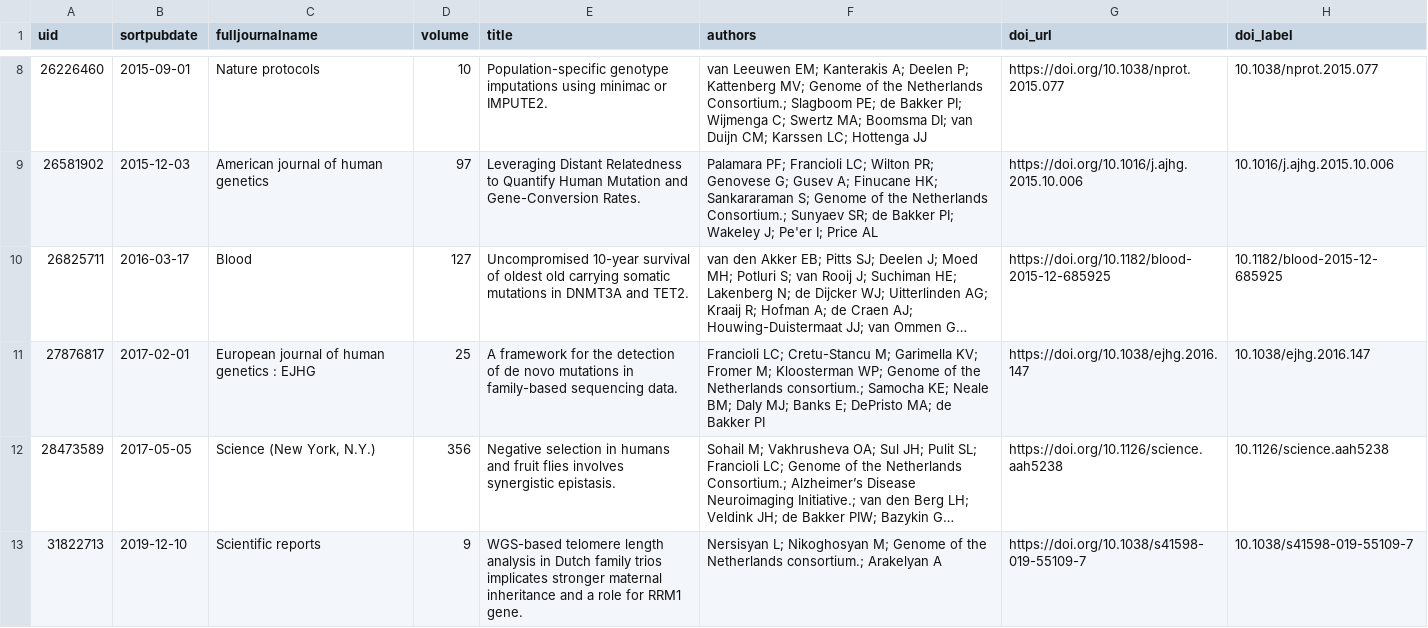
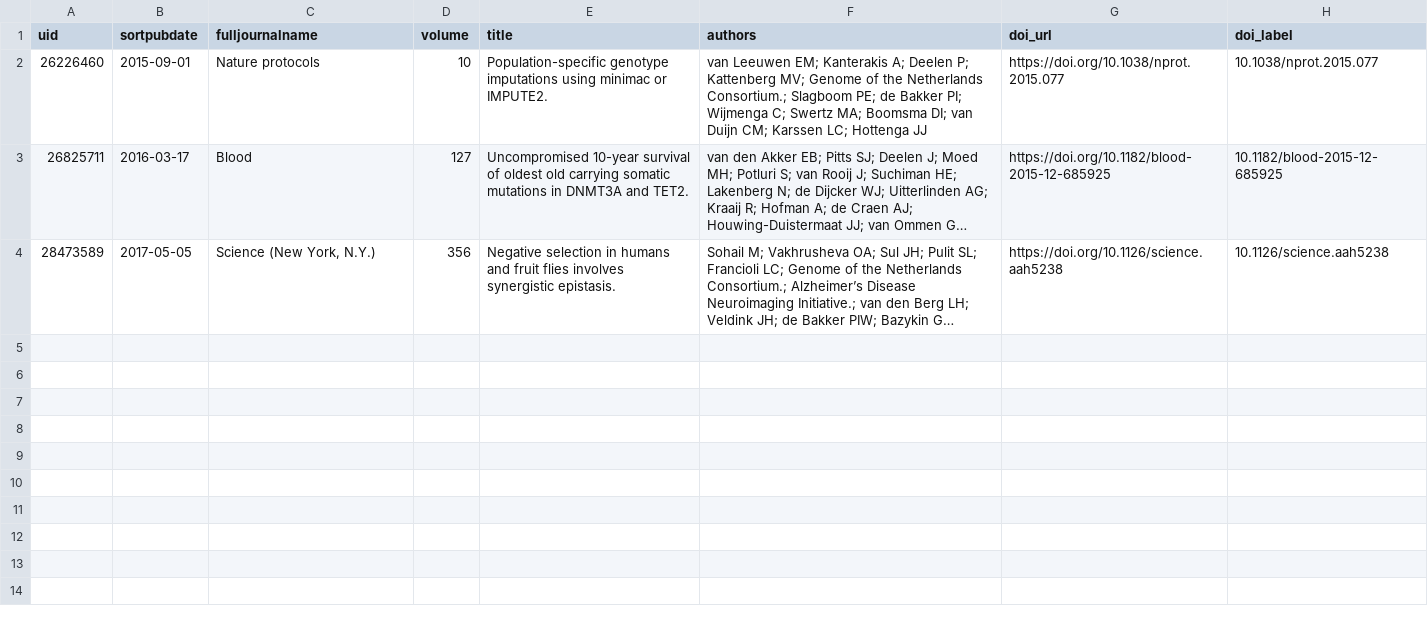
Before and after one commit to molgenis/projects-go-nl, a CSV file: data/publications_records.csv, drawn as a sheet; only a part is shown, gaps mark what is left out; long unchanged cells end in …; the diff covers the shown part only; the diff names each change by its address in the sheet, - before the commit and + after, or states it on an @@ line.

```diff
--- a/data/publications_records.csv
+++ b/data/publications_records.csv
-row 9: 26581902 | 2015-12-03 | American journal of human genetics | 97 | Leveraging Distant Relatedness to Quantify Human Mutation and Gene-Conversion Rates. | Palamara PF; Francioli LC; Wilton PR; Genovese G; Gusev A; Finucane HK; Sankararaman S; Genome of the Netherlands Consortium.; Sunyaev SR; de Bakker PI; Wakeley J; Pe'er I; Price AL | https://doi.org/10.1016/j.ajhg.2015.10.006 | 10.1016/j.ajhg.2015.10.006
-row 11: 27876817 | 2017-02-01 | European journal of human genetics : EJHG | 25 | A framework for the detection of de novo mutations in family-based sequencing data. | Francioli LC; Cretu-Stancu M; Garimella KV; Fromer M; Kloosterman WP; Genome of the Netherlands consortium.; Samocha KE; Neale BM; Daly MJ; Banks E; DePristo MA; de Bakker PI | https://doi.org/10.1038/ejhg.2016.147 | 10.1038/ejhg.2016.147
-row 13: 31822713 | 2019-12-10 | Scientific reports | 9 | WGS-based telomere length analysis in Dutch family trios implicates stronger maternal inheritance and a role for RRM1 gene. | Nersisyan L; Nikoghosyan M; Genome of the Netherlands consortium.; Arakelyan A | https://doi.org/10.1038/s41598-019-55109-7 | 10.1038/s41598-019-55109-7
```
Also changed, not shown: 6 removed rows elsewhere in this file.
